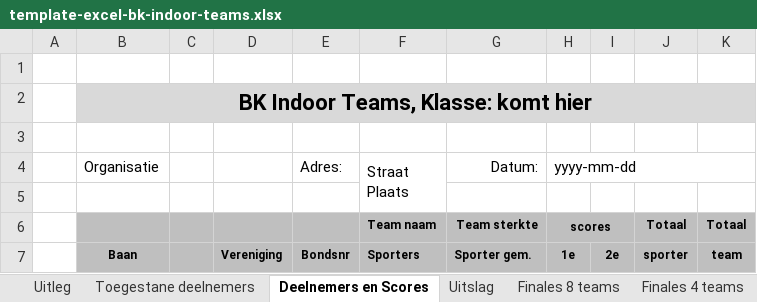
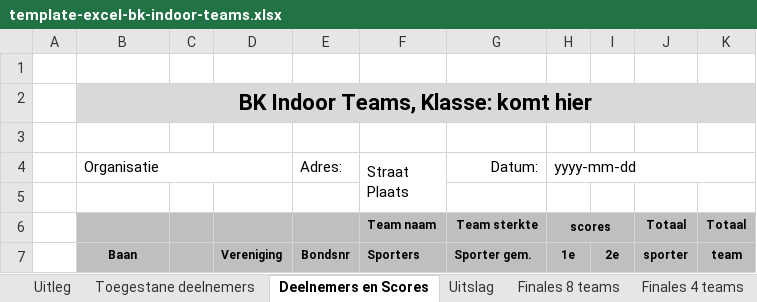
Before and after one commit to RamonvdW/nhb-apps, an Excel workbook: CompLaagBond/files/template-excel-bk-indoor-teams.xlsx, sheet Deelnemers en Scores, drawn as a sheet; only a part is shown; values as stored, in another font and other column widths than the file's, no borders; the diff names each change by its address in the sheet, - before the commit and + after, or states it on an @@ line.

Commit message:
Small corrections for BK teams

```diff
--- a/CompLaagBond/files/template-excel-bk-indoor-teams.xlsx (sheet Deelnemers en Scores)
+++ b/CompLaagBond/files/template-excel-bk-indoor-teams.xlsx (sheet Deelnemers en Scores)
+B4:D4 merged
```
Also changed, not shown: 2 other files.
